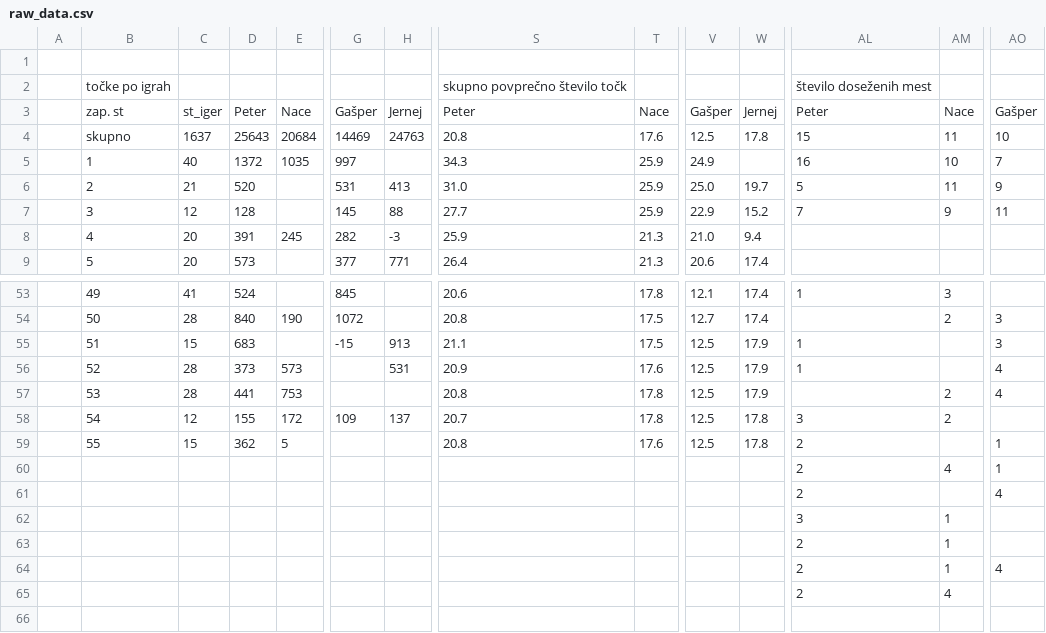
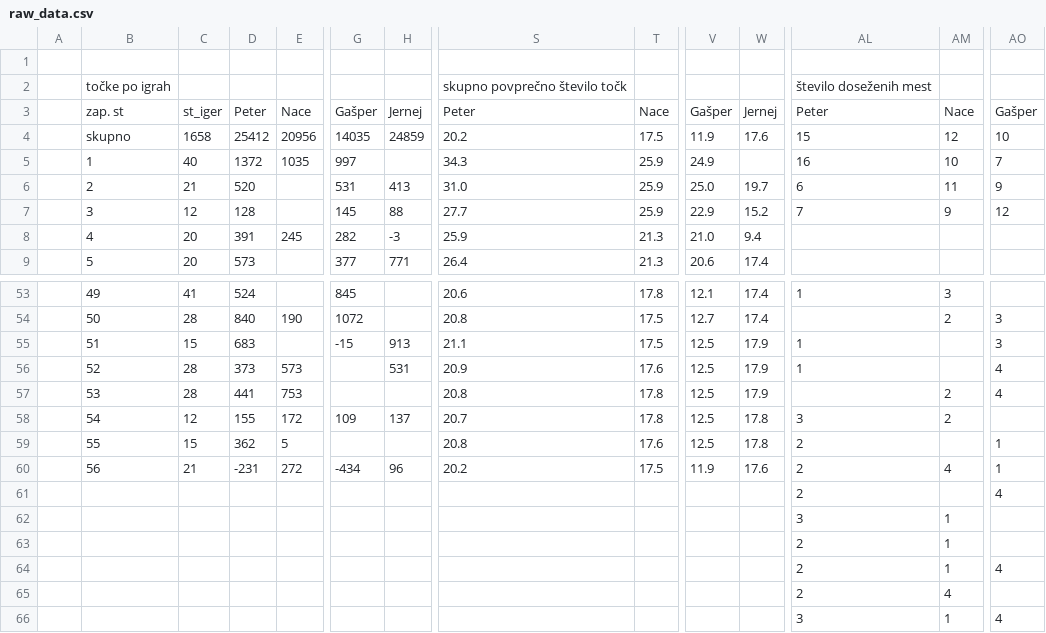
Before and after one commit to naceee/naceee.github.io, a CSV file: tarok/data/raw_data.csv, drawn as a sheet; only a part is shown, gaps mark what is left out; removed rows and columns are numbered as before the commit, all else as after; rows hold the shown columns only; the diff covers the shown part only; the diff names each change by its address in the sheet, - before the commit and + after, or states it on an @@ line.

```diff
--- a/tarok/data/raw_data.csv
+++ b/tarok/data/raw_data.csv
-C4: 1637
+C4: 1658
-D4: 25643
+D4: 25412
-E4: 20684
+E4: 20956
-G4: 14469
+G4: 14035
-H4: 24763
+H4: 24859
-S4: 20.8
+S4: 20.2
-T4: 17.6
+T4: 17.5
-V4: 12.5
+V4: 11.9
-W4: 17.8
+W4: 17.6
-AM4: 11
+AM4: 12
-AL6: 5
+AL6: 6
-AO7: 11
+AO7: 12
-row 60:  |  |  |  |  |  |  |  |  |  |  | 2 | 4 | 1
+row 60:  | 56 | 21 | -231 | 272 | -434 | 96 | 20.2 | 17.5 | 11.9 | 17.6 | 2 | 4 | 1
+row 66:  |  |  |  |  |  |  |  |  |  |  | 3 | 1 | 4
```
Also changed, not shown: 6 edited cells elsewhere in this file, tarok/data/game_by_game_data.csv, tarok/data/wins_by_game.csv, 8 other files.
